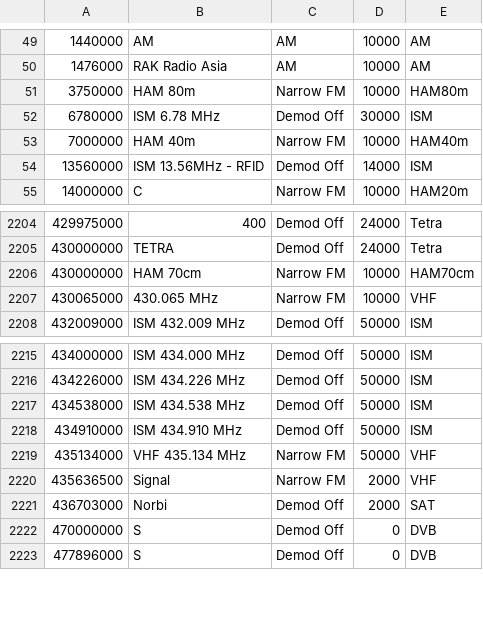
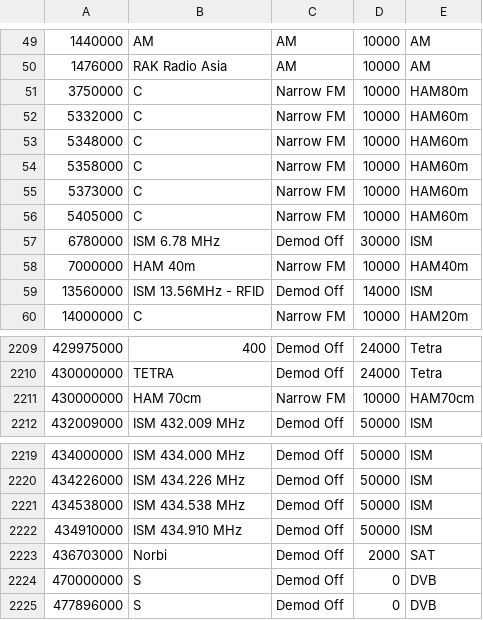
Before and after one commit to jalsaman/sdr, a CSV file: gqrx/bookmarks.csv, drawn as a sheet; only a part is shown, gaps mark what is left out; removed rows and columns are numbered as before the commit, all else as after; the diff covers the shown part only; the diff names each change by its address in the sheet, - before the commit and + after, or states it on an @@ line.

Commit message:
uv-5r

```diff
--- a/gqrx/bookmarks.csv
+++ b/gqrx/bookmarks.csv
-B51: HAM 80m
+B51: C
+row 52: 5332000 | C | Narrow FM | 10000 | HAM60m
+row 53: 5348000 | C | Narrow FM | 10000 | HAM60m
+row 54: 5358000 | C | Narrow FM | 10000 | HAM60m
+row 55: 5373000 | C | Narrow FM | 10000 | HAM60m
+row 56: 5405000 | C | Narrow FM | 10000 | HAM60m
-row 2207: 430065000 | 430.065 MHz | Narrow FM | 10000 | VHF
-row 2219: 435134000 | VHF 435.134 MHz | Narrow FM | 50000 | VHF
-row 2220: 435636500 | Signal | Narrow FM | 2000 | VHF
```
Also changed, not shown: 1 added row, 1 removed row and 14 moved rows elsewhere in this file.
